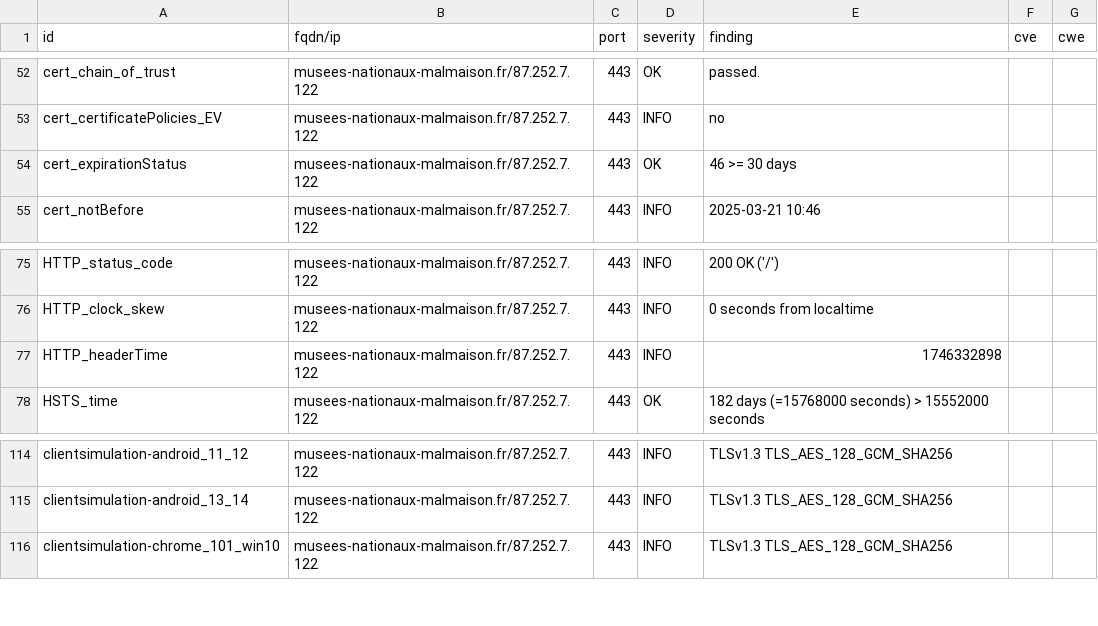
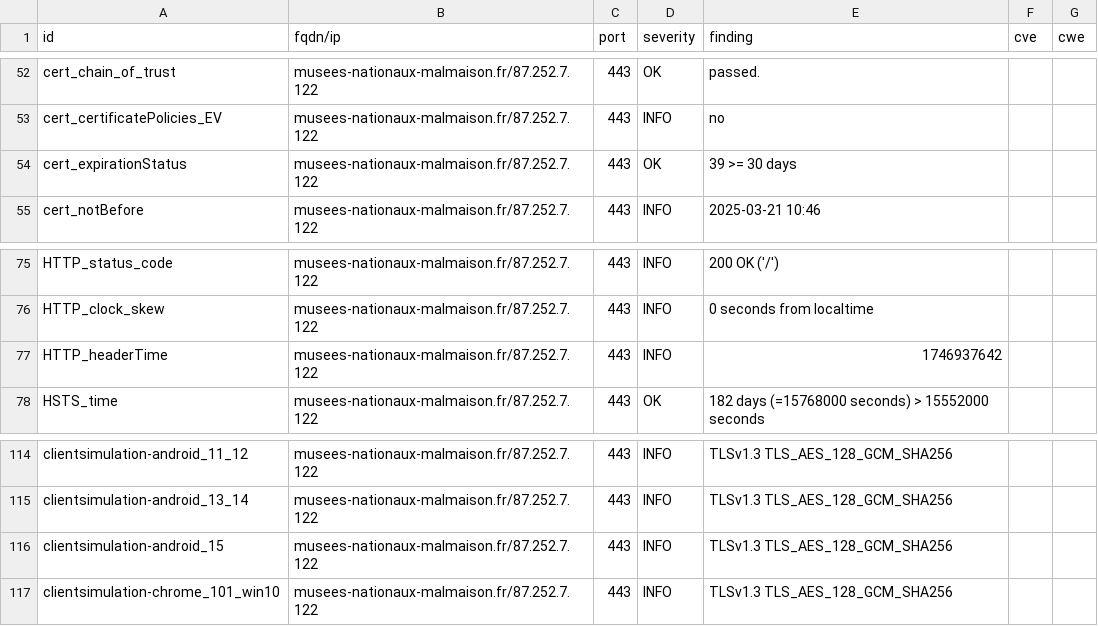
Before and after one commit to culturegouv/dashlord, a CSV file: results/aHR0cHM6Ly9tdXNlZXMtbmF0aW9uYXV4LW1hbG1haXNvbi5mci9tdXNlZS1tYWlzb25ib25hcGFydGUv/testssl.csv, drawn as a sheet; only a part is shown, gaps mark what is left out.

```diff
--- a/results/aHR0cHM6Ly9tdXNlZXMtbmF0aW9uYXV4LW1hbG1haXNvbi5mci9tdXNlZS1tYWlzb25ib25hcGFydGUv/testssl.csv
+++ b/results/aHR0cHM6Ly9tdXNlZXMtbmF0aW9uYXV4LW1hbG1haXNvbi5mci9tdXNlZS1tYWlzb25ib25hcGFydGUv/testssl.csv
@@ -53,3 +53,3 @@
 "cert_certificatePolicies_EV","musees-nationaux-malmaison.fr/87.252.7.122","443","INFO","no","",""
-"cert_expirationStatus","musees-nationaux-malmaison.fr/87.252.7.122","443","OK","46 >= 30 days","",""
+"cert_expirationStatus","musees-nationaux-malmaison.fr/87.252.7.122","443","OK","39 >= 30 days","",""
 "cert_notBefore","musees-nationaux-malmaison.fr/87.252.7.122","443","INFO","2025-03-21 10:46","",""
@@ -76,3 +76,3 @@
 "HTTP_clock_skew","musees-nationaux-malmaison.fr/87.252.7.122","443","INFO","0 seconds from localtime","",""
-"HTTP_headerTime","musees-nationaux-malmaison.fr/87.252.7.122","443","INFO","1746332898","",""
+"HTTP_headerTime","musees-nationaux-malmaison.fr/87.252.7.122","443","INFO","1746937642","",""
 "HSTS_time","musees-nationaux-malmaison.fr/87.252.7.122","443","OK","182 days (=15768000 seconds) > 15552000 seconds","",""
@@ -115,2 +115,3 @@
 "clientsimulation-android_13_14","musees-nationaux-malmaison.fr/87.252.7.122","443","INFO","TLSv1.3 TLS_AES_128_GCM_SHA256","",""
+"clientsimulation-android_15","musees-nationaux-malmaison.fr/87.252.7.122","443","INFO","TLSv1.3 TLS_AES_128_GCM_SHA256","",""
 "clientsimulation-chrome_101_win10","musees-nationaux-malmaison.fr/87.252.7.122","443","INFO","TLSv1.3 TLS_AES_128_GCM_SHA256","",""
```
Also changed, not shown: 9 other files.
